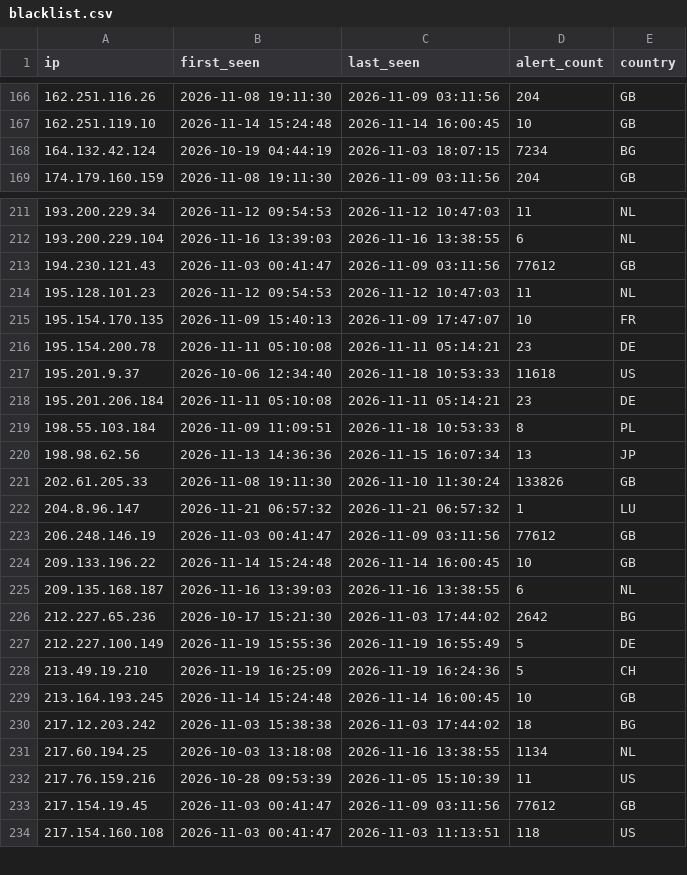
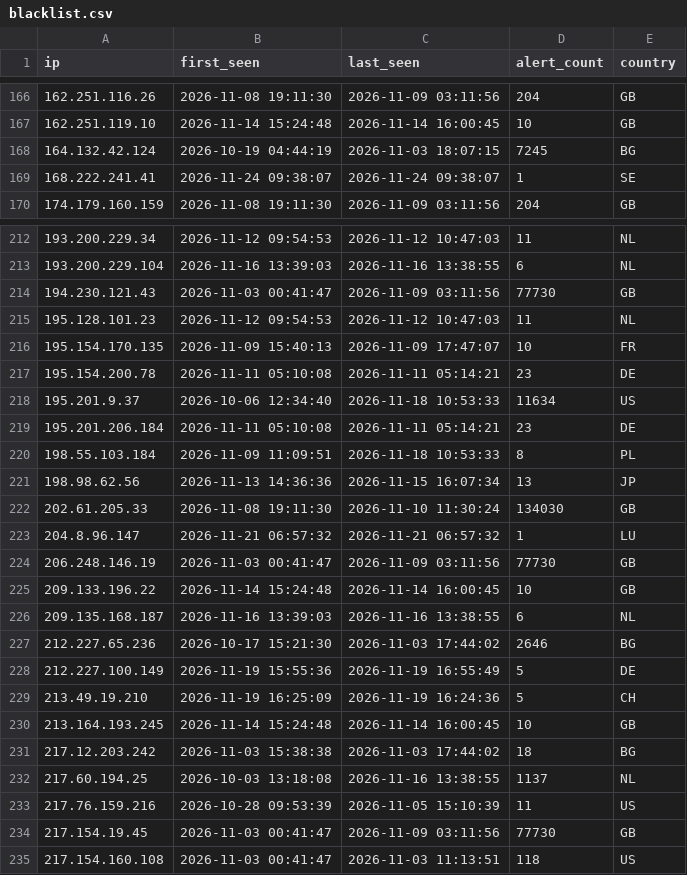
Before and after one commit to f3csystems/TOR_IP, a CSV file: blacklist.csv, drawn as a sheet; only a part is shown, gaps mark what is left out; the diff covers the shown part only.

Commit message:
Update TOR blacklist - 2026-11-24 09:42

```diff
--- a/blacklist.csv
+++ b/blacklist.csv
@@ -167,3 +167,4 @@ ip,first_seen,last_seen,alert_count,country
 162.251.119.10,2026-11-14 15:24:48,2026-11-14 16:00:45,10,GB
-164.132.42.124,2026-10-19 04:44:19,2026-11-03 18:07:15,7234,BG
+164.132.42.124,2026-10-19 04:44:19,2026-11-03 18:07:15,7245,BG
+168.222.241.41,2026-11-24 09:38:07,2026-11-24 09:38:07,1,SE
 174.179.160.159,2026-11-08 19:11:30,2026-11-09 03:11:56,204,GB
@@ -212,3 +213,3 @@ ip,first_seen,last_seen,alert_count,country
 193.200.229.104,2026-11-16 13:39:03,2026-11-16 13:38:55,6,NL
-194.230.121.43,2026-11-03 00:41:47,2026-11-09 03:11:56,77612,GB
+194.230.121.43,2026-11-03 00:41:47,2026-11-09 03:11:56,77730,GB
 195.128.101.23,2026-11-12 09:54:53,2026-11-12 10:47:03,11,NL
@@ -216,3 +217,3 @@ ip,first_seen,last_seen,alert_count,country
 195.154.200.78,2026-11-11 05:10:08,2026-11-11 05:14:21,23,DE
-195.201.9.37,2026-10-06 12:34:40,2026-11-18 10:53:33,11618,US
+195.201.9.37,2026-10-06 12:34:40,2026-11-18 10:53:33,11634,US
 195.201.206.184,2026-11-11 05:10:08,2026-11-11 05:14:21,23,DE
@@ -220,8 +221,8 @@ ip,first_seen,last_seen,alert_count,country
 198.98.62.56,2026-11-13 14:36:36,2026-11-15 16:07:34,13,JP
-202.61.205.33,2026-11-08 19:11:30,2026-11-10 11:30:24,133826,GB
+202.61.205.33,2026-11-08 19:11:30,2026-11-10 11:30:24,134030,GB
 204.8.96.147,2026-11-21 06:57:32,2026-11-21 06:57:32,1,LU
-206.248.146.19,2026-11-03 00:41:47,2026-11-09 03:11:56,77612,GB
+206.248.146.19,2026-11-03 00:41:47,2026-11-09 03:11:56,77730,GB
 209.133.196.22,2026-11-14 15:24:48,2026-11-14 16:00:45,10,GB
 209.135.168.187,2026-11-16 13:39:03,2026-11-16 13:38:55,6,NL
-212.227.65.236,2026-10-17 15:21:30,2026-11-03 17:44:02,2642,BG
+212.227.65.236,2026-10-17 15:21:30,2026-11-03 17:44:02,2646,BG
 212.227.100.149,2026-11-19 15:55:36,2026-11-19 16:55:49,5,DE
@@ -230,5 +231,5 @@ ip,first_seen,last_seen,alert_count,country
 217.12.203.242,2026-11-03 15:38:38,2026-11-03 17:44:02,18,BG
-217.60.194.25,2026-10-03 13:18:08,2026-11-16 13:38:55,1134,NL
+217.60.194.25,2026-10-03 13:18:08,2026-11-16 13:38:55,1137,NL
 217.76.159.216,2026-10-28 09:53:39,2026-11-05 15:10:39,11,US
-217.154.19.45,2026-11-03 00:41:47,2026-11-09 03:11:56,77612,GB
+217.154.19.45,2026-11-03 00:41:47,2026-11-09 03:11:56,77730,GB
 217.154.160.108,2026-11-03 00:41:47,2026-11-03 11:13:51,118,US
```
Also changed, not shown: 29 edited cells elsewhere in this file, 2 other files.
